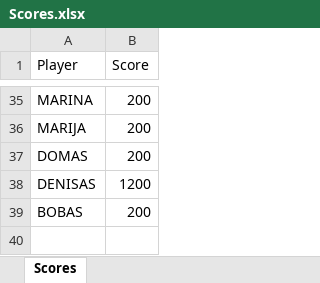
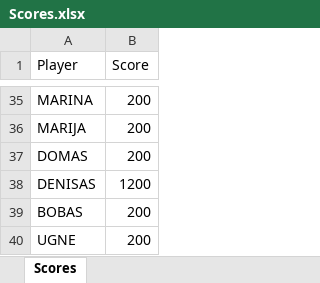
Before and after one commit to TaurasP/2Dgame, an Excel workbook: Scores.xlsx, sheet Scores, drawn as a sheet; only a part is shown, gaps mark what is left out; values as stored, in another font and other column widths than the file's, no borders; the diff names each change by its address in the sheet, - before the commit and + after, or states it on an @@ line.

```diff
--- a/Scores.xlsx (sheet Scores)
+++ b/Scores.xlsx (sheet Scores)
+row 40: UGNE | 200
```
Also changed, not shown: 11 other files.
